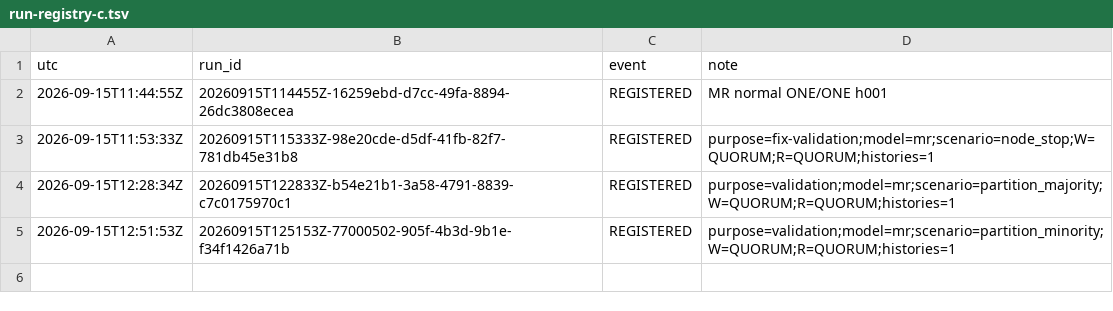
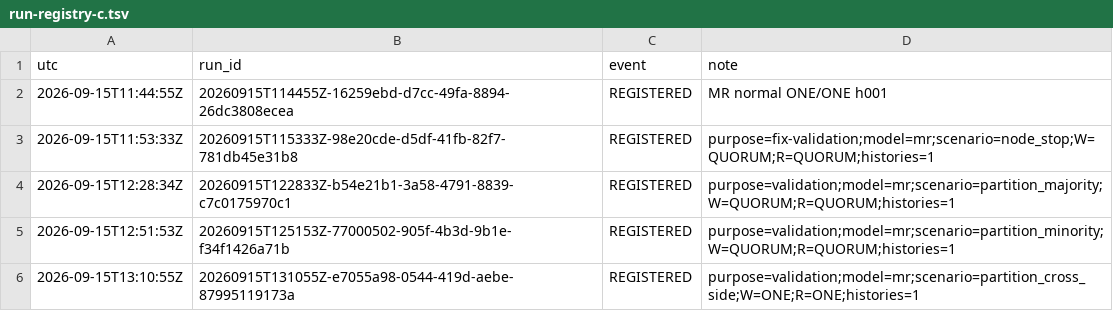
Before and after one commit to freetopay39-ui/DSA5208, a TSV file: docs/run-registry-c.tsv, drawn as a sheet.

Commit message:
Record MR cross-partition ONE validation 20260915T131055Z-e7055a98-0544-419d-aebe-87995119173a

```diff
--- a/docs/run-registry-c.tsv
+++ b/docs/run-registry-c.tsv
@@ -5 +5,2 @@ utc	run_id	event	note
 2026-09-15T12:51:53Z	20260915T125153Z-77000502-905f-4b3d-9b1e-f34f1426a71b	REGISTERED	purpose=validation;model=mr;scenario=partition_minority;W=QUORUM;R=QUORUM;histories=1
+2026-09-15T13:10:55Z	20260915T131055Z-e7055a98-0544-419d-aebe-87995119173a	REGISTERED	purpose=validation;model=mr;scenario=partition_cross_side;W=ONE;R=ONE;histories=1
```
Also changed, not shown: 17 other files.
